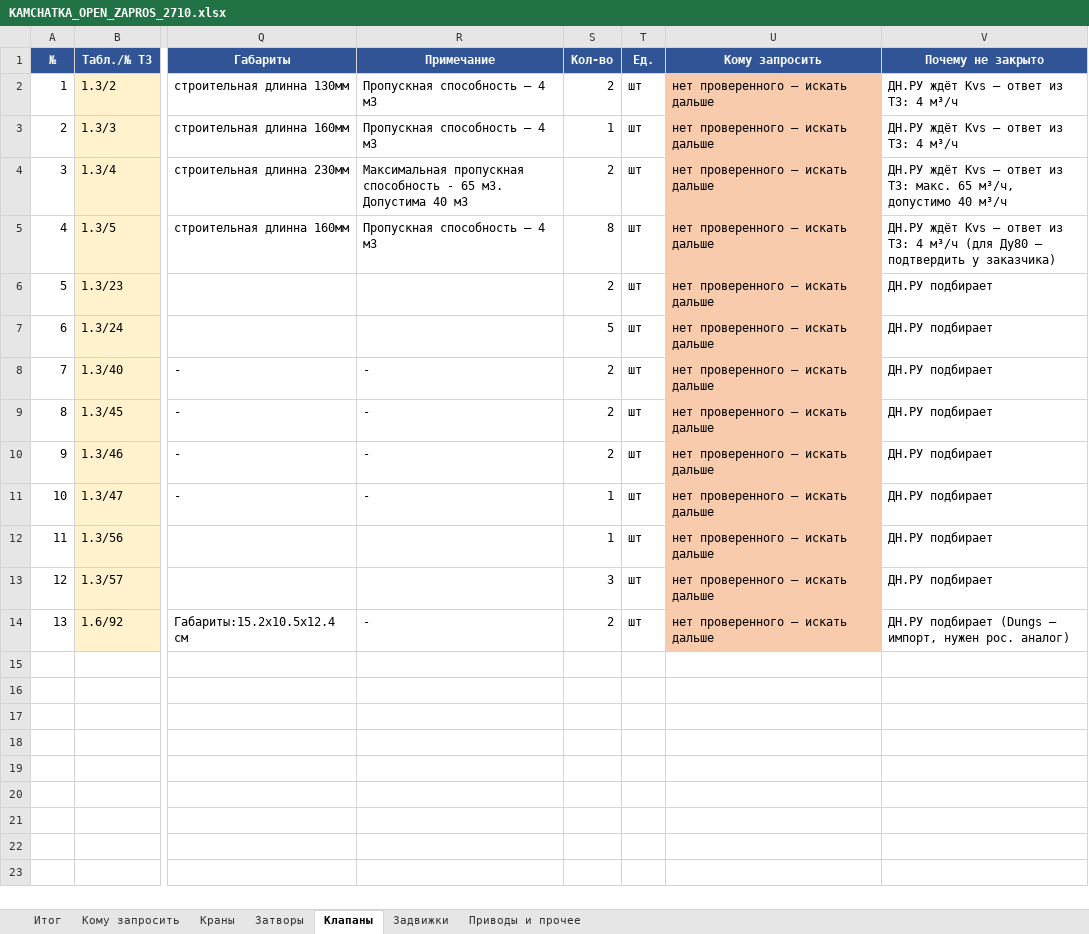
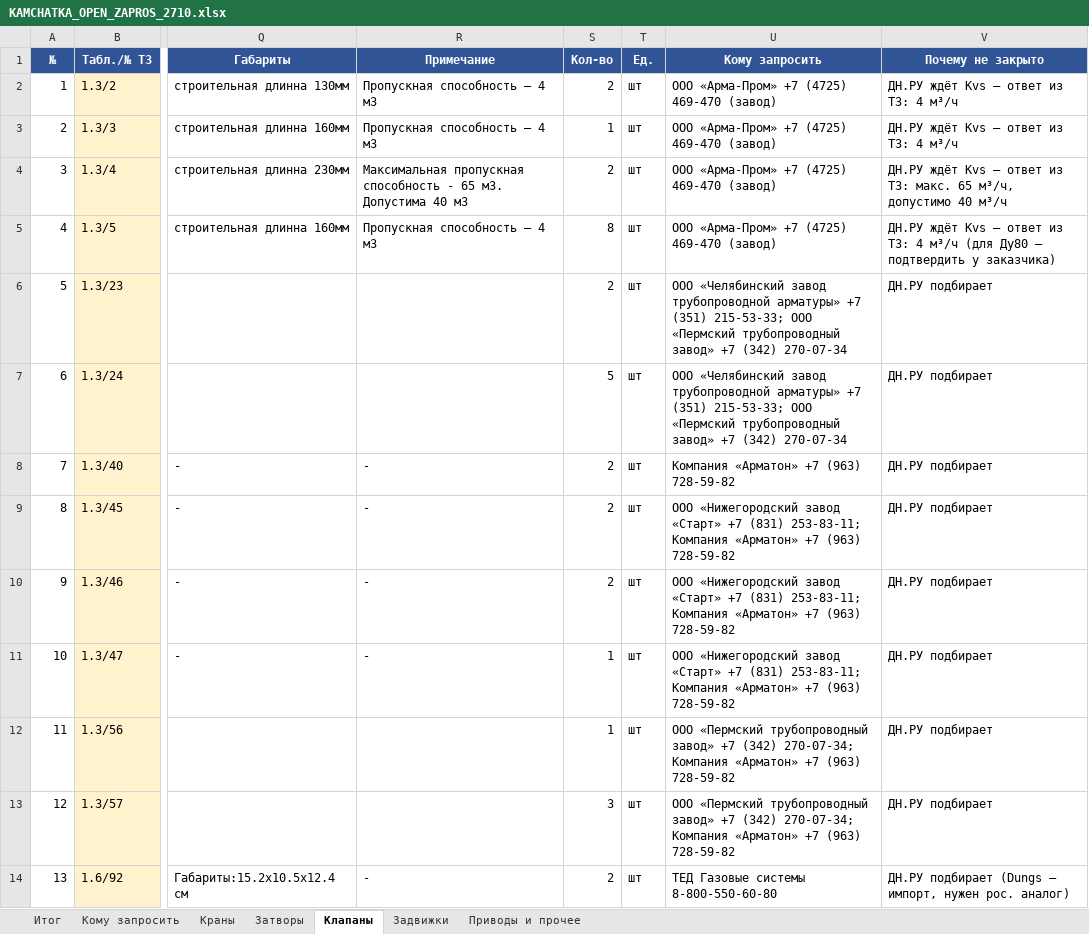
Before and after one commit to arorlov93/Tender-RUS-, an Excel workbook: KAMCHATKA_OPEN_ZAPROS_2710.xlsx, sheet Клапаны, drawn as a sheet; only a part is shown, gaps mark what is left out; values as stored, in another font and other column widths than the file's, no borders; the diff names each change by its address in the sheet, - before the commit and + after, or states it on an @@ line.

```diff
--- a/KAMCHATKA_OPEN_ZAPROS_2710.xlsx (sheet Клапаны)
+++ b/KAMCHATKA_OPEN_ZAPROS_2710.xlsx (sheet Клапаны)
-U2:U5 (Кому запросить): нет проверенного — искать дальше
+U2:U5 (Кому запросить): ООО «Арма-Пром» +7 (4725) 469-470 (завод)
-U2:U14 fill: #F8CBAD
+U2:U14 fill: none
-U6:U7 (Кому запросить): нет проверенного — искать дальше
+U6:U7 (Кому запросить): ООО «Челябинский завод трубопроводной арматуры» +7 (351) 215-53-33; ООО «Пермский трубопроводный завод» +7 (342) 270-07-34
-U8 (Кому запросить): нет проверенного — искать дальше
+U8 (Кому запросить): Компания «Арматон» +7 (963) 728-59-82
-U9:U11 (Кому запросить): нет проверенного — искать дальше
+U9:U11 (Кому запросить): ООО «Нижегородский завод «Старт» +7 (831) 253-83-11; Компания «Арматон» +7 (963) 728-59-82
-U12:U13 (Кому запросить): нет проверенного — искать дальше
+U12:U13 (Кому запросить): ООО «Пермский трубопроводный завод» +7 (342) 270-07-34; Компания «Арматон» +7 (963) 728-59-82
-U14 (Кому запросить): нет проверенного — искать дальше
+U14 (Кому запросить): ТЕД Газовые системы 8-800-550-60-80
```
Also changed, not shown: sheet Кому запросить, sheet Итог, sheet Затворы, sheet Приводы и прочее, sheet Задвижки, 1 other file.
